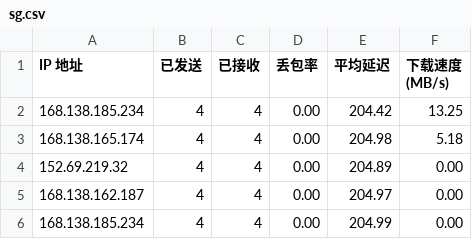
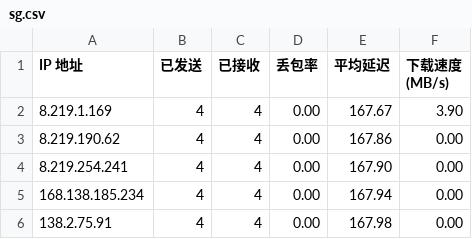
Before and after one commit to tcjhhjfwyxgs/CFCDN-Auto, a CSV file: CloudflareST/sg.csv, drawn as a sheet.

```diff
--- a/CloudflareST/sg.csv
+++ b/CloudflareST/sg.csv
@@ -1,6 +1,6 @@
 IP 地址,已发送,已接收,丢包率,平均延迟,下载速度 (MB/s)
-168.138.185.234,4,4,0.00,204.42,13.25
-168.138.165.174,4,4,0.00,204.98,5.18
-152.69.219.32,4,4,0.00,204.89,0.00
-168.138.162.187,4,4,0.00,204.97,0.00
-168.138.185.234,4,4,0.00,204.99,0.00
+8.219.1.169,4,4,0.00,167.67,3.90
+8.219.190.62,4,4,0.00,167.86,0.00
+8.219.254.241,4,4,0.00,167.90,0.00
+168.138.185.234,4,4,0.00,167.94,0.00
+138.2.75.91,4,4,0.00,167.98,0.00
```
Also changed, not shown: 2 other files.
